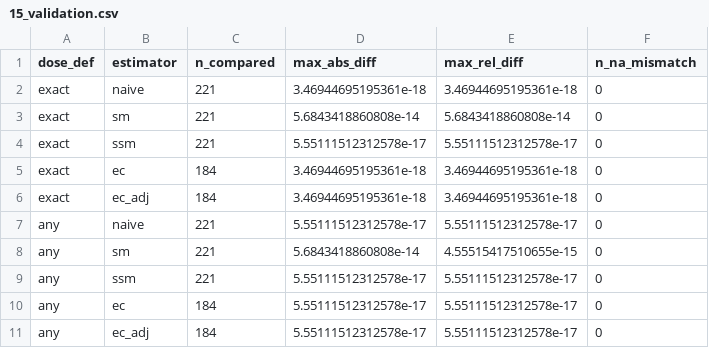
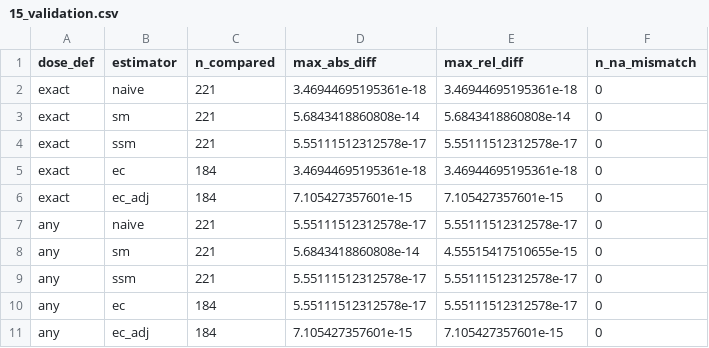
Before and after one commit to sokubo/paper-refreshment-designs-replication, a CSV file: kit/synthetic_out/15_validation.csv, drawn as a sheet.

```diff
--- a/kit/synthetic_out/15_validation.csv
+++ b/kit/synthetic_out/15_validation.csv
@@ -5,3 +5,3 @@
 "exact","ec",184,3.46944695195361e-18,3.46944695195361e-18,0
-"exact","ec_adj",184,3.46944695195361e-18,3.46944695195361e-18,0
+"exact","ec_adj",184,7.105427357601e-15,7.105427357601e-15,0
 "any","naive",221,5.55111512312578e-17,5.55111512312578e-17,0
@@ -10,2 +10,2 @@
 "any","ec",184,5.55111512312578e-17,5.55111512312578e-17,0
-"any","ec_adj",184,5.55111512312578e-17,5.55111512312578e-17,0
+"any","ec_adj",184,7.105427357601e-15,7.105427357601e-15,0
```
Also changed, not shown: kit/synthetic_out/15_designs_items.csv, kit/synthetic_out/15_detection_counts.csv, 12 other files.
